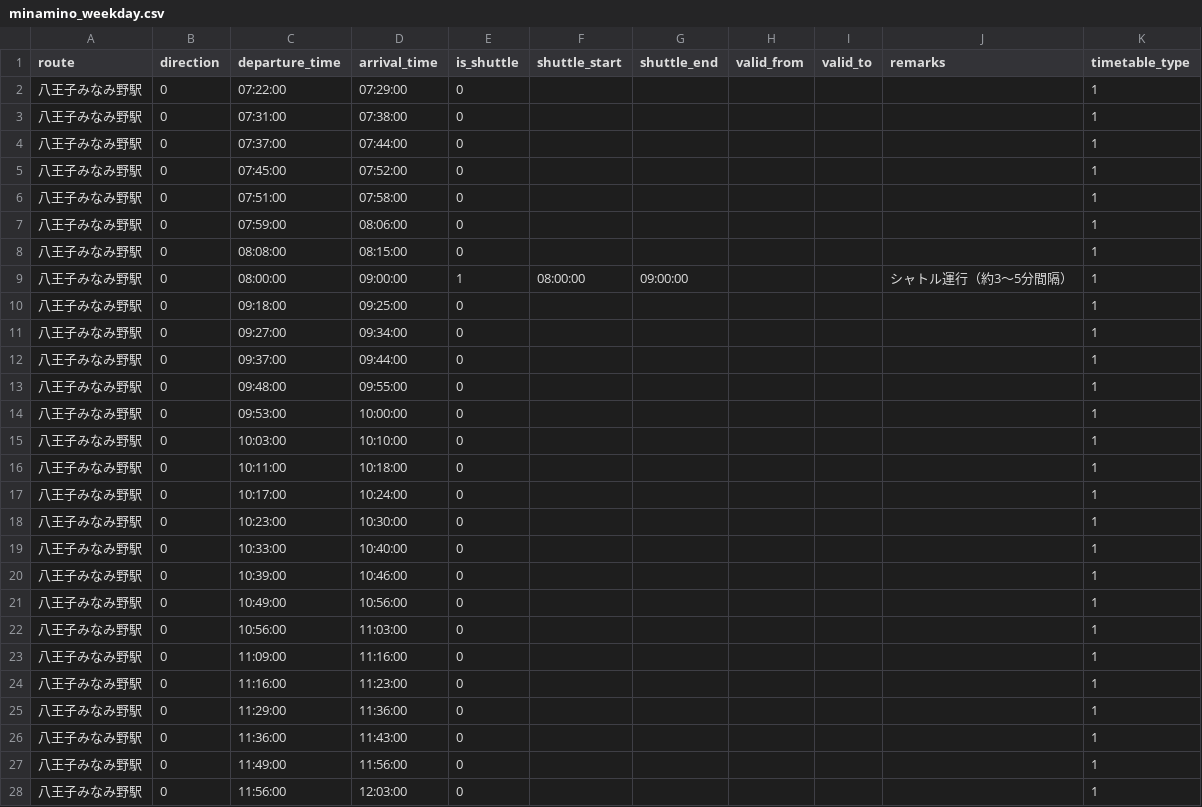
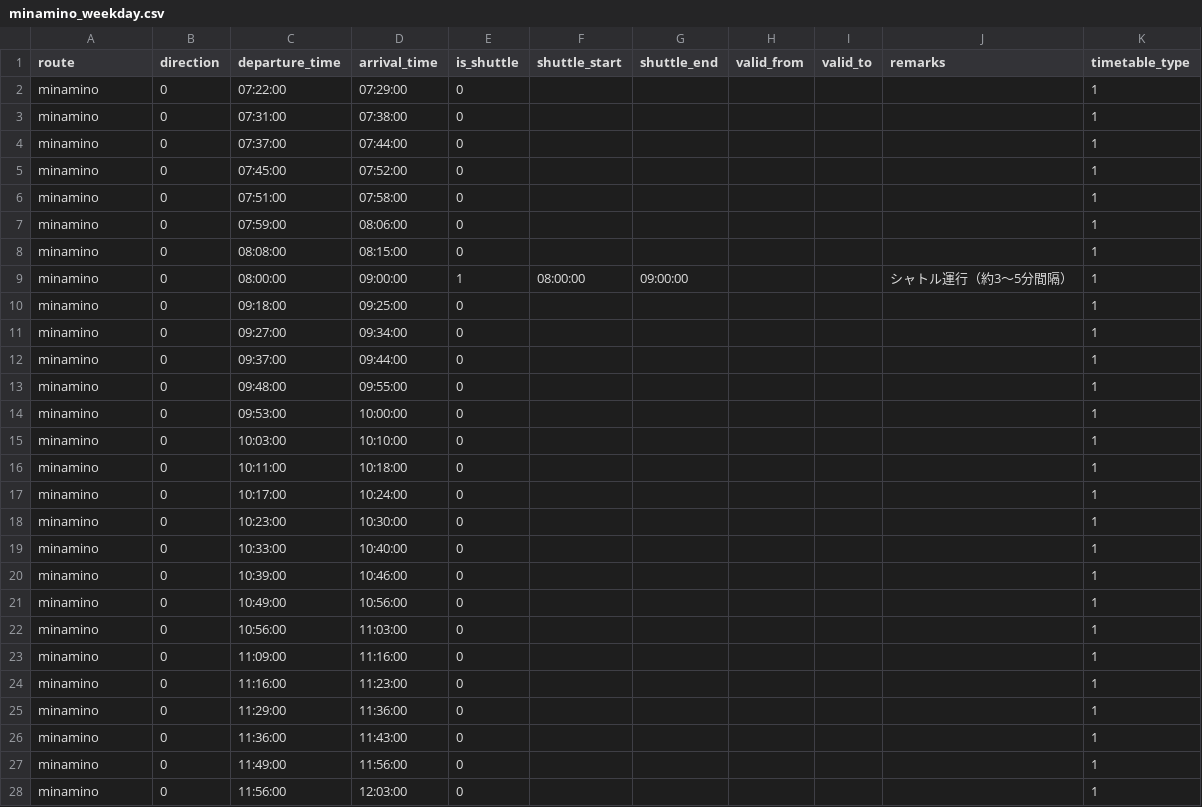
Before and after one commit to akin0ri/tut_bus_bot, a CSV file: minamino_weekday.csv, drawn as a sheet; only a part is shown; the diff covers the shown part only.

```diff
--- a/minamino_weekday.csv
+++ b/minamino_weekday.csv
@@ -1,28 +1,28 @@
 route,direction,departure_time,arrival_time,is_shuttle,shuttle_start,shuttle_end,valid_from,valid_to,remarks,timetable_type
-八王子みなみ野駅,0,07:22:00,07:29:00,0,,,,,,1
-八王子みなみ野駅,0,07:31:00,07:38:00,0,,,,,,1
-八王子みなみ野駅,0,07:37:00,07:44:00,0,,,,,,1
-八王子みなみ野駅,0,07:45:00,07:52:00,0,,,,,,1
-八王子みなみ野駅,0,07:51:00,07:58:00,0,,,,,,1
-八王子みなみ野駅,0,07:59:00,08:06:00,0,,,,,,1
-八王子みなみ野駅,0,08:08:00,08:15:00,0,,,,,,1
-八王子みなみ野駅,0,08:00:00,09:00:00,1,08:00:00,09:00:00,,,シャトル運行（約3～5分間隔）,1
-八王子みなみ野駅,0,09:18:00,09:25:00,0,,,,,,1
-八王子みなみ野駅,0,09:27:00,09:34:00,0,,,,,,1
-八王子みなみ野駅,0,09:37:00,09:44:00,0,,,,,,1
-八王子みなみ野駅,0,09:48:00,09:55:00,0,,,,,,1
-八王子みなみ野駅,0,09:53:00,10:00:00,0,,,,,,1
-八王子みなみ野駅,0,10:03:00,10:10:00,0,,,,,,1
-八王子みなみ野駅,0,10:11:00,10:18:00,0,,,,,,1
-八王子みなみ野駅,0,10:17:00,10:24:00,0,,,,,,1
-八王子みなみ野駅,0,10:23:00,10:30:00,0,,,,,,1
-八王子みなみ野駅,0,10:33:00,10:40:00,0,,,,,,1
-八王子みなみ野駅,0,10:39:00,10:46:00,0,,,,,,1
-八王子みなみ野駅,0,10:49:00,10:56:00,0,,,,,,1
-八王子みなみ野駅,0,10:56:00,11:03:00,0,,,,,,1
-八王子みなみ野駅,0,11:09:00,11:16:00,0,,,,,,1
-八王子みなみ野駅,0,11:16:00,11:23:00,0,,,,,,1
-八王子みなみ野駅,0,11:29:00,11:36:00,0,,,,,,1
-八王子みなみ野駅,0,11:36:00,11:43:00,0,,,,,,1
-八王子みなみ野駅,0,11:49:00,11:56:00,0,,,,,,1
-八王子みなみ野駅,0,11:56:00,12:03:00,0,,,,,,1
+minamino,0,07:22:00,07:29:00,0,,,,,,1
+minamino,0,07:31:00,07:38:00,0,,,,,,1
+minamino,0,07:37:00,07:44:00,0,,,,,,1
+minamino,0,07:45:00,07:52:00,0,,,,,,1
+minamino,0,07:51:00,07:58:00,0,,,,,,1
+minamino,0,07:59:00,08:06:00,0,,,,,,1
+minamino,0,08:08:00,08:15:00,0,,,,,,1
+minamino,0,08:00:00,09:00:00,1,08:00:00,09:00:00,,,シャトル運行（約3～5分間隔）,1
+minamino,0,09:18:00,09:25:00,0,,,,,,1
+minamino,0,09:27:00,09:34:00,0,,,,,,1
+minamino,0,09:37:00,09:44:00,0,,,,,,1
+minamino,0,09:48:00,09:55:00,0,,,,,,1
+minamino,0,09:53:00,10:00:00,0,,,,,,1
+minamino,0,10:03:00,10:10:00,0,,,,,,1
+minamino,0,10:11:00,10:18:00,0,,,,,,1
+minamino,0,10:17:00,10:24:00,0,,,,,,1
+minamino,0,10:23:00,10:30:00,0,,,,,,1
+minamino,0,10:33:00,10:40:00,0,,,,,,1
+minamino,0,10:39:00,10:46:00,0,,,,,,1
+minamino,0,10:49:00,10:56:00,0,,,,,,1
+minamino,0,10:56:00,11:03:00,0,,,,,,1
+minamino,0,11:09:00,11:16:00,0,,,,,,1
+minamino,0,11:16:00,11:23:00,0,,,,,,1
+minamino,0,11:29:00,11:36:00,0,,,,,,1
+minamino,0,11:36:00,11:43:00,0,,,,,,1
+minamino,0,11:49:00,11:56:00,0,,,,,,1
+minamino,0,11:56:00,12:03:00,0,,,,,,1
```
Also changed, not shown: 58 edited cells elsewhere in this file, minamiguchi_saturday.csv, minamiguchi_weekday.csv, 1 other file.
